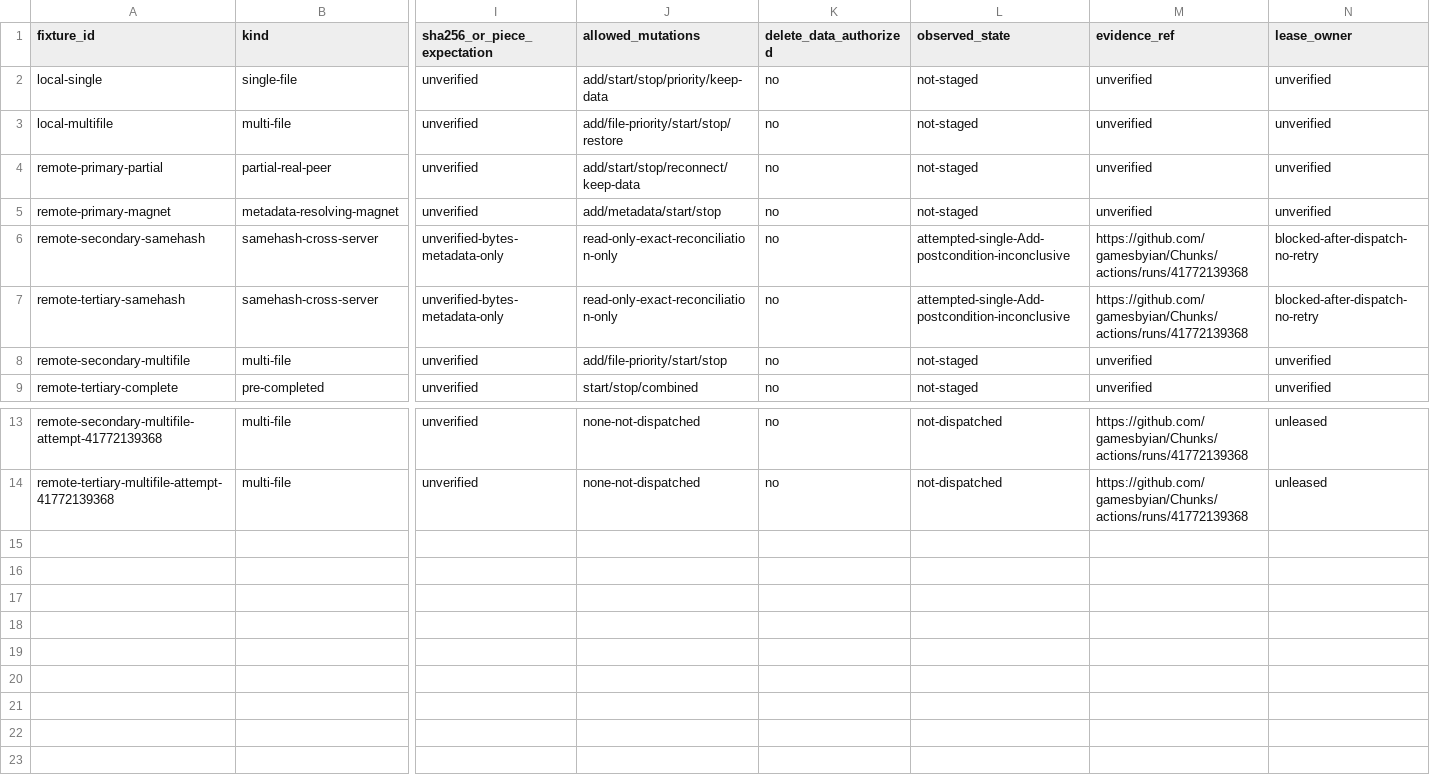
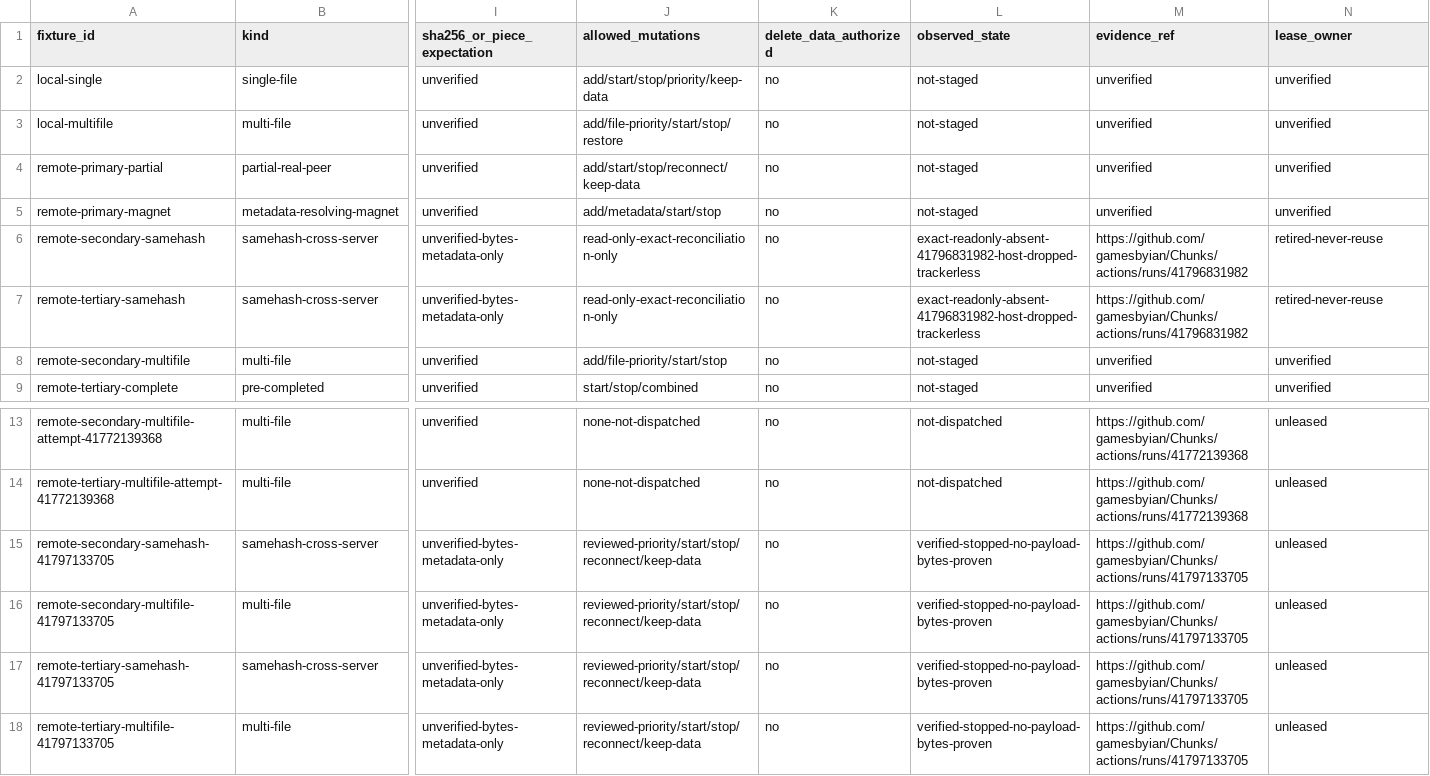
Before and after one commit to gamesbyian/Chunks, a TSV file: docs/P0-DAILY-USE-FIXTURES.tsv, drawn as a sheet; only a part is shown, gaps mark what is left out; rows hold the shown columns only; the diff names each change by its address in the sheet, - before the commit and + after, or states it on an @@ line.

```diff
--- a/docs/P0-DAILY-USE-FIXTURES.tsv
+++ b/docs/P0-DAILY-USE-FIXTURES.tsv
-L6:L7 (observed_state): attempted-single-Add-postcondition-inconclusive
+L6:L7 (observed_state): exact-readonly-absent-41796831982-host-dropped-trackerless
-M6:M7 (evidence_ref): https://github.com/gamesbyian/Chunks/actions/runs/41772139368
+M6:M7 (evidence_ref): https://github.com/gamesbyian/Chunks/actions/runs/41796831982
-N6:N7 (lease_owner): blocked-after-dispatch-no-retry
+N6:N7 (lease_owner): retired-never-reuse
+row 15: remote-secondary-samehash-41797133705 | samehash-cross-server | unverified-bytes-metadata-only | reviewed-priority/start/stop/reconnect/keep-data | no | verified-stopped-no-payload-bytes-proven | https://github.com/gamesbyian/Chunks/actions/runs/41797133705 | unleased
+row 16: remote-secondary-multifile-41797133705 | multi-file | unverified-bytes-metadata-only | reviewed-priority/start/stop/reconnect/keep-data | no | verified-stopped-no-payload-bytes-proven | https://github.com/gamesbyian/Chunks/actions/runs/41797133705 | unleased
+row 17: remote-tertiary-samehash-41797133705 | samehash-cross-server | unverified-bytes-metadata-only | reviewed-priority/start/stop/reconnect/keep-data | no | verified-stopped-no-payload-bytes-proven | https://github.com/gamesbyian/Chunks/actions/runs/41797133705 | unleased
+row 18: remote-tertiary-multifile-41797133705 | multi-file | unverified-bytes-metadata-only | reviewed-priority/start/stop/reconnect/keep-data | no | verified-stopped-no-payload-bytes-proven | https://github.com/gamesbyian/Chunks/actions/runs/41797133705 | unleased
```
Also changed, not shown: docs/P0-DAILY-USE-EVIDENCE.tsv, 7 other files.
